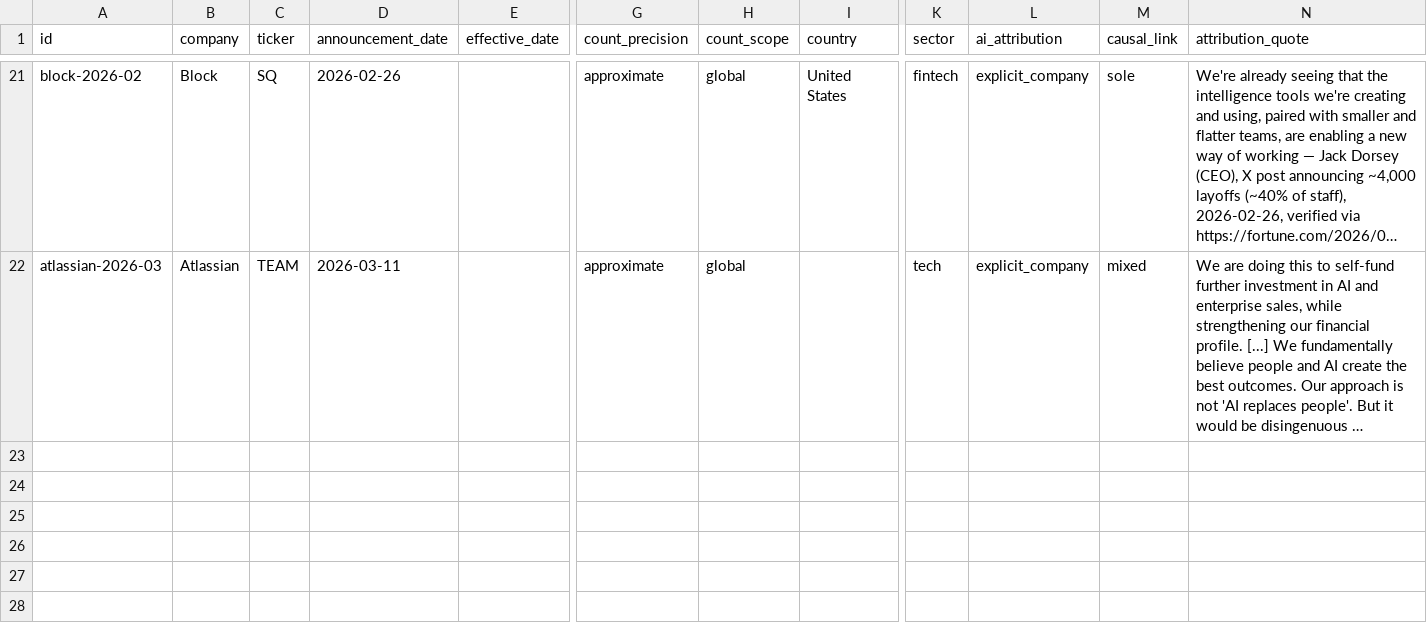
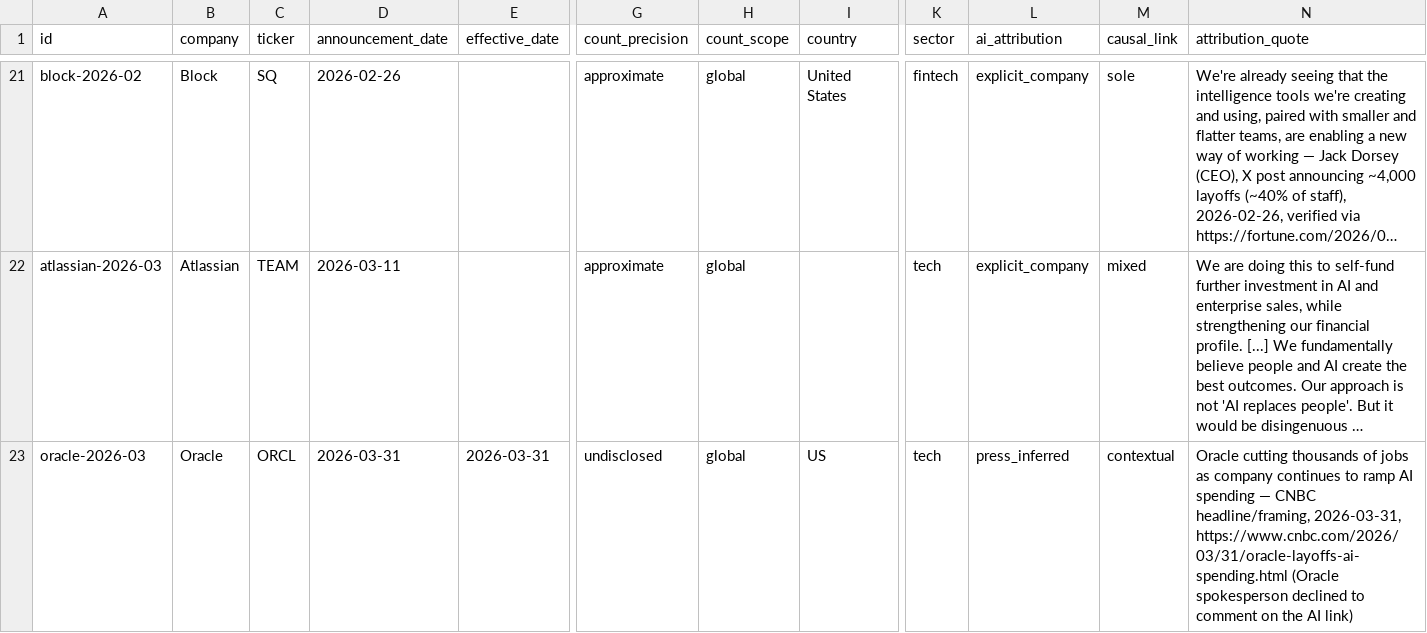
Before and after one commit to ReedRawlings/ai-timeline, a CSV file: data/layoffs/layoffs.csv, drawn as a sheet; only a part is shown, gaps mark what is left out; long unchanged cells end in …; rows hold the shown columns only; the diff covers the shown part only; the diff names each change by its address in the sheet, - before the commit and + after, or states it on an @@ line.

```diff
--- a/data/layoffs/layoffs.csv
+++ b/data/layoffs/layoffs.csv
+row 23: oracle-2026-03 | Oracle | ORCL | 2026-03-31 | 2026-03-31 | undisclosed | global | US | tech | press_inferred | contextual | Oracle cutting thousands of jobs as company continues to ramp AI spending — CNBC headline/framing, 2026-03-31, https://www.cnbc.com/2026/03/31/oracle-layoffs-ai-spending.html (Oracle spokesperson declined to comment on the AI link)
```
Also changed, not shown: 3 added rows elsewhere in this file, 13 other files.
